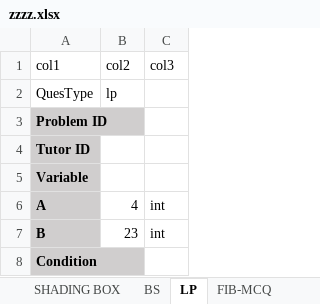
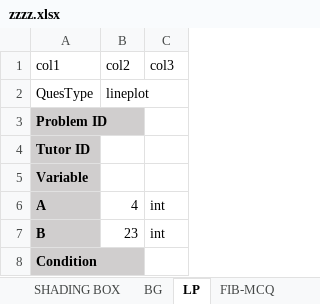
Before and after one commit to himanshu-ansrc/google_tutor, an Excel workbook: public/xmls/zzzz.xlsx, sheet LP, drawn as a sheet; only a part is shown; values as stored, in another font and other column widths than the file's, no borders; the diff names each change by its address in the sheet, - before the commit and + after, or states it on an @@ line.

```diff
--- a/public/xmls/zzzz.xlsx (sheet LP)
+++ b/public/xmls/zzzz.xlsx (sheet LP)
-sheet tab: BS
+sheet tab: BG
-B2: lp
+B2: lineplot
```
Also changed, not shown: sheet FIB, sheet ARRAY, sheet BOX, sheet SHADING BOX, sheet NUMBER LINE, sheet BG, 1 more sheet, other sheet tabs, 3 other files.
